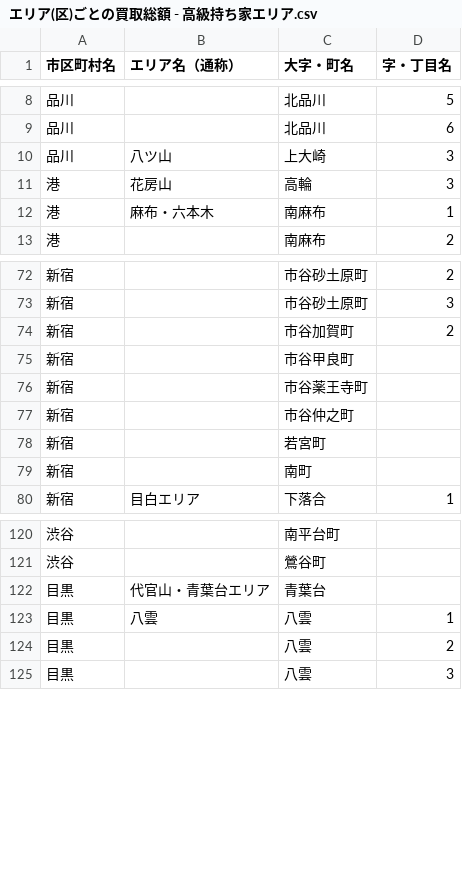
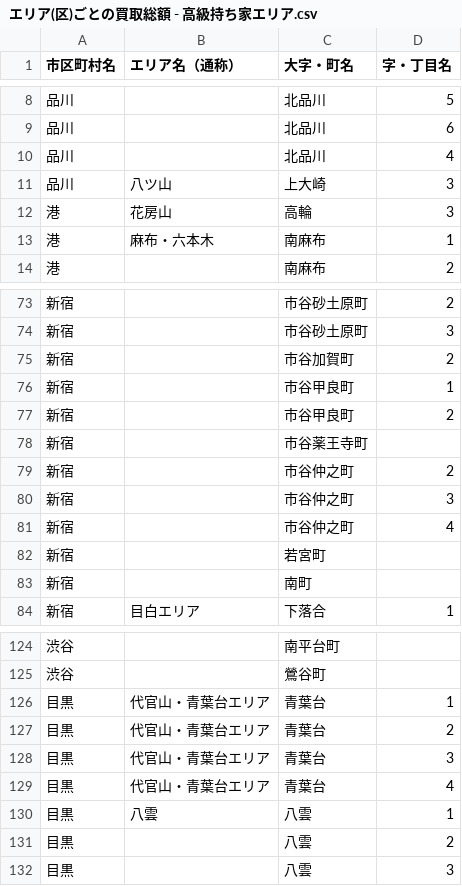
Before and after one commit to idosatoshi0118/python, a CSV file: 小売系企業インターン/エリア(区)ごとの買取総額 - 高級持ち家エリア.csv, drawn as a sheet; only a part is shown, gaps mark what is left out.

Commit message:
Add files via upload

```diff
--- a/小売系企業インターン/エリア(区)ごとの買取総額 - 高級持ち家エリア.csv
+++ b/小売系企業インターン/エリア(区)ごとの買取総額 - 高級持ち家エリア.csv
@@ -9,2 +9,3 @@
 品川,,北品川,6
+品川,,北品川,4
 品川,八ツ山,上大崎,3
@@ -74,5 +75,8 @@
 新宿,,市谷加賀町,2
-新宿,,市谷甲良町,
+新宿,,市谷甲良町,1
+新宿,,市谷甲良町,2
 新宿,,市谷薬王寺町,
-新宿,,市谷仲之町,
+新宿,,市谷仲之町,2
+新宿,,市谷仲之町,3
+新宿,,市谷仲之町,4
 新宿,,若宮町,
@@ -121,3 +125,6 @@
 渋谷,,鶯谷町,
-目黒,代官山・青葉台エリア,青葉台,
+目黒,代官山・青葉台エリア,青葉台,1
+目黒,代官山・青葉台エリア,青葉台,2
+目黒,代官山・青葉台エリア,青葉台,3
+目黒,代官山・青葉台エリア,青葉台,4
 目黒,八雲,八雲,1
```
